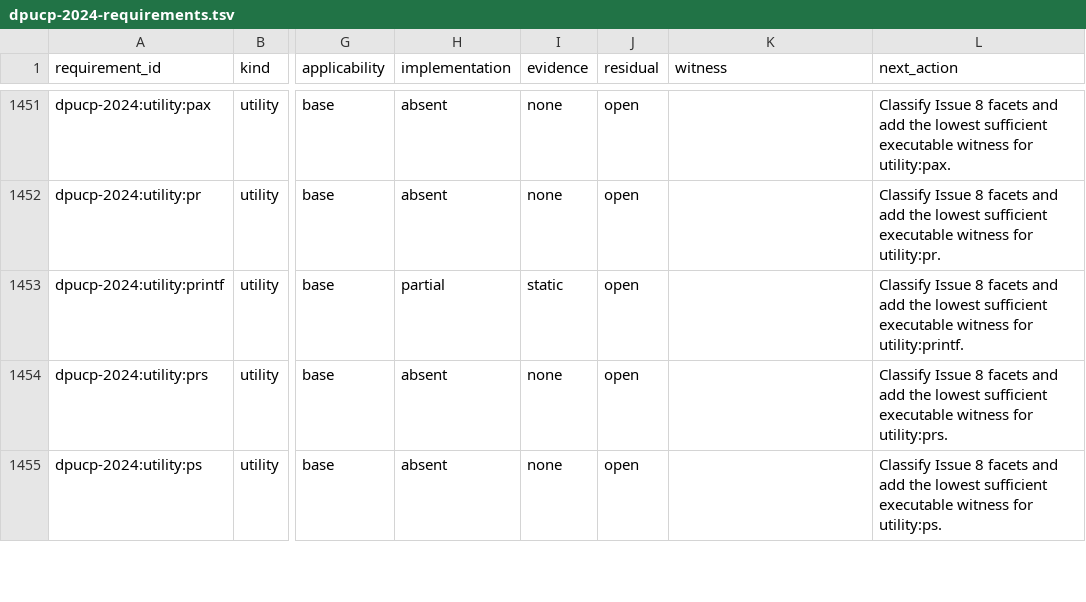
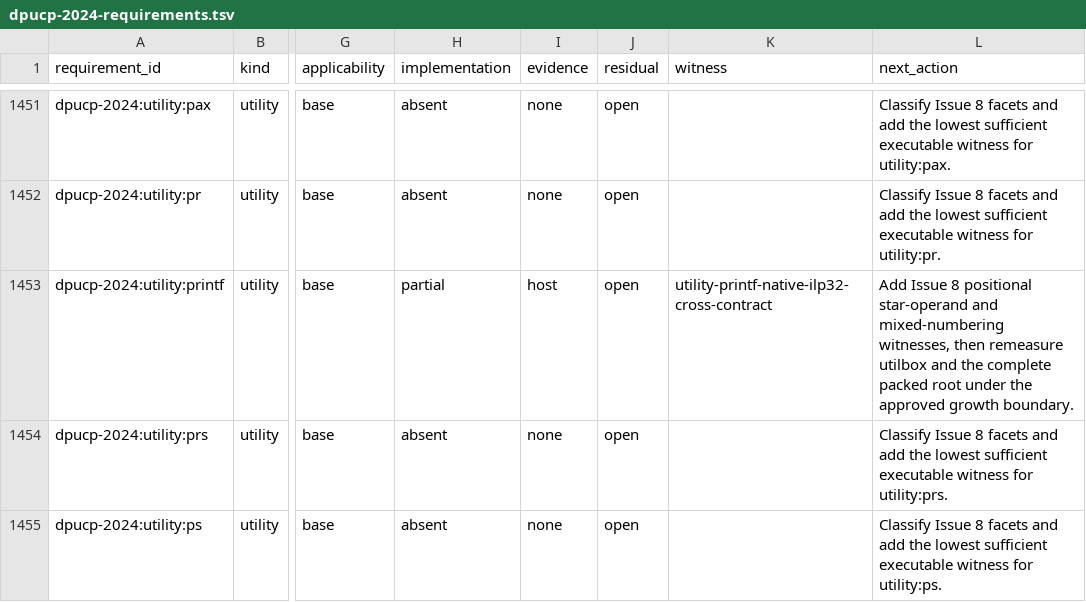
Before and after one commit to Oichkatzelesfrettschen/discobsd-2040-unofficial, a TSV file: docs/research/dpucp-2024-requirements.tsv, drawn as a sheet; only a part is shown, gaps mark what is left out; the diff names each change by its address in the sheet, - before the commit and + after, or states it on an @@ line.

```diff
--- a/docs/research/dpucp-2024-requirements.tsv
+++ b/docs/research/dpucp-2024-requirements.tsv
-I1453 (evidence): static
+I1453 (evidence): host
-K1453 (witness): (empty)
+K1453 (witness): utility-printf-native-ilp32-cross-contract
-L1453 (next_action): Classify Issue 8 facets and add the lowest sufficient executable witness for utility:printf.
+L1453 (next_action): Add Issue 8 positional star-operand and mixed-numbering witnesses, then remeasure utilbox and the complete packed root under the approved growth boundary.
```
Also changed, not shown: 12 other files.
